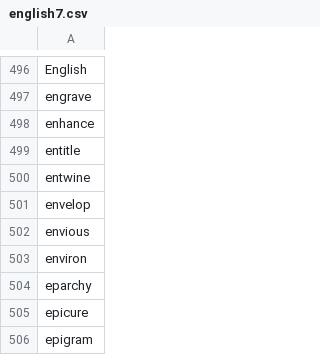
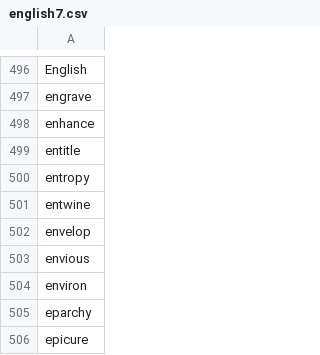
Before and after one commit to yhnnd/wordlab, a CSV file: Files/lang/en/english7.csv, drawn as a sheet; only a part is shown, gaps mark what is left out; the shorter side is filled out with more unchanged rows.

```diff
--- a/Files/lang/en/english7.csv
+++ b/Files/lang/en/english7.csv
@@ -499,2 +499,3 @@ enhance
 entitle
+entropy
 entwine
```
Also changed, not shown: Files/lang/ch/chinese6.csv, Files/lang/ch/chinese7.csv, 3 other files.
